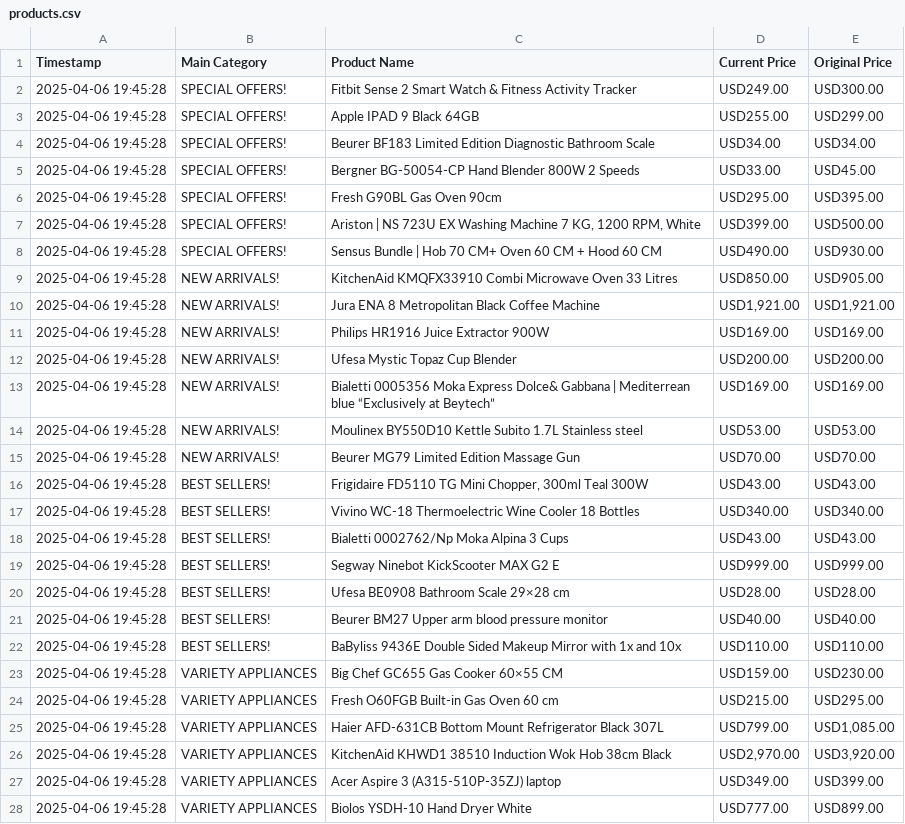
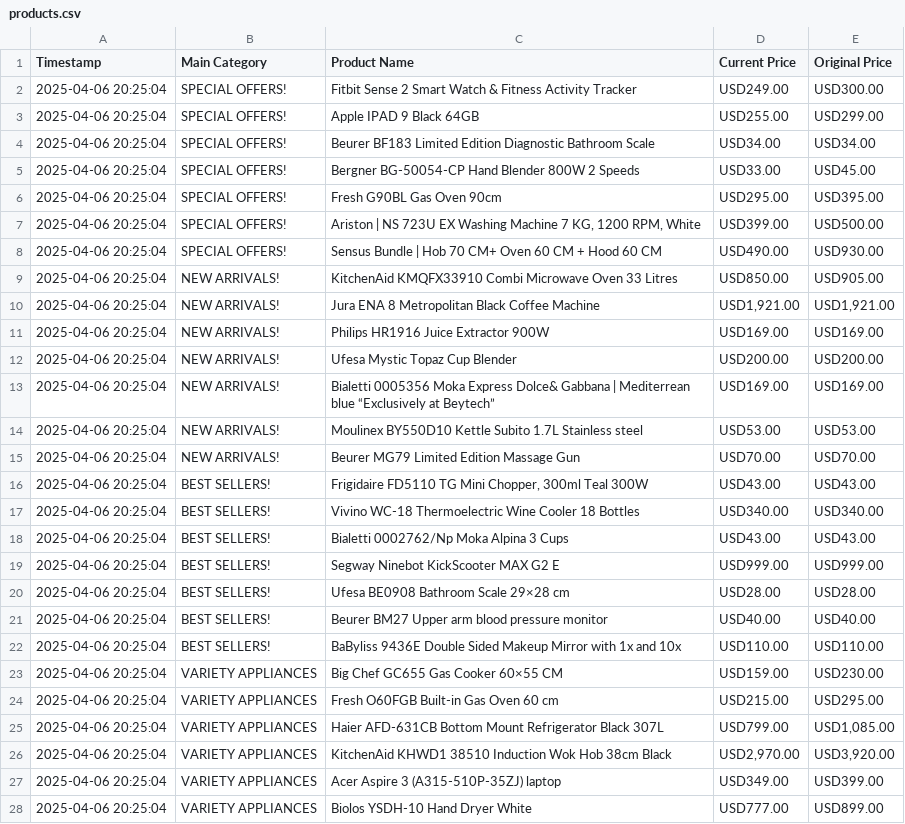
Before and after one commit to Chafic123/SEO-Analysis-Using-Web-Scraping, a CSV file: Beytech_Csv/products.csv, drawn as a sheet; only a part is shown; the diff covers the shown part only.

```diff
--- a/Beytech_Csv/products.csv
+++ b/Beytech_Csv/products.csv
@@ -1,28 +1,28 @@
 Timestamp,Main Category,Product Name,Current Price,Original Price
-2025-04-06 19:45:28,SPECIAL OFFERS!,Fitbit Sense 2 Smart Watch & Fitness Activity Tracker,USD249.00,USD300.00
-2025-04-06 19:45:28,SPECIAL OFFERS!,Apple IPAD 9 Black 64GB,USD255.00,USD299.00
-2025-04-06 19:45:28,SPECIAL OFFERS!,Beurer BF183 Limited Edition Diagnostic Bathroom Scale,USD34.00,USD34.00
-2025-04-06 19:45:28,SPECIAL OFFERS!,Bergner BG-50054-CP Hand Blender 800W 2 Speeds,USD33.00,USD45.00
-2025-04-06 19:45:28,SPECIAL OFFERS!,Fresh G90BL Gas Oven 90cm,USD295.00,USD395.00
-2025-04-06 19:45:28,SPECIAL OFFERS!,"Ariston | NS 723U EX Washing Machine 7 KG, 1200 RPM, White",USD399.00,USD500.00
-2025-04-06 19:45:28,SPECIAL OFFERS!,Sensus Bundle | Hob 70 CM+ Oven 60 CM + Hood 60 CM,USD490.00,USD930.00
-2025-04-06 19:45:28,NEW ARRIVALS!,KitchenAid KMQFX33910 Combi Microwave Oven 33 Litres,USD850.00,USD905.00
-2025-04-06 19:45:28,NEW ARRIVALS!,Jura ENA 8 Metropolitan Black Coffee Machine,"USD1,921.00","USD1,921.00"
-2025-04-06 19:45:28,NEW ARRIVALS!,Philips HR1916 Juice Extractor 900W,USD169.00,USD169.00
-2025-04-06 19:45:28,NEW ARRIVALS!,Ufesa Mystic Topaz Cup Blender,USD200.00,USD200.00
-2025-04-06 19:45:28,NEW ARRIVALS!,Bialetti 0005356 Moka Express Dolce& Gabbana | Mediterrean blue “Exclusively at Beytech”,USD169.00,USD169.00
-2025-04-06 19:45:28,NEW ARRIVALS!,Moulinex BY550D10 Kettle Subito 1.7L Stainless steel,USD53.00,USD53.00
-2025-04-06 19:45:28,NEW ARRIVALS!,Beurer MG79 Limited Edition Massage Gun,USD70.00,USD70.00
-2025-04-06 19:45:28,BEST SELLERS!,"Frigidaire FD5110 TG Mini Chopper, 300ml Teal 300W",USD43.00,USD43.00
-2025-04-06 19:45:28,BEST SELLERS!,Vivino WC-18 Thermoelectric Wine Cooler 18 Bottles,USD340.00,USD340.00
-2025-04-06 19:45:28,BEST SELLERS!,Bialetti 0002762/Np Moka Alpina 3 Cups,USD43.00,USD43.00
-2025-04-06 19:45:28,BEST SELLERS!,Segway Ninebot KickScooter MAX G2 E,USD999.00,USD999.00
-2025-04-06 19:45:28,BEST SELLERS!,Ufesa BE0908 Bathroom Scale 29×28 cm,USD28.00,USD28.00
-2025-04-06 19:45:28,BEST SELLERS!,Beurer BM27 Upper arm blood pressure monitor,USD40.00,USD40.00
-2025-04-06 19:45:28,BEST SELLERS!,BaByliss 9436E Double Sided Makeup Mirror with 1x and 10x,USD110.00,USD110.00
-2025-04-06 19:45:28,VARIETY APPLIANCES,Big Chef GC655 Gas Cooker 60×55 CM,USD159.00,USD230.00
-2025-04-06 19:45:28,VARIETY APPLIANCES,Fresh O60FGB Built-in Gas Oven 60 cm,USD215.00,USD295.00
-2025-04-06 19:45:28,VARIETY APPLIANCES,Haier AFD-631CB Bottom Mount Refrigerator Black 307L,USD799.00,"USD1,085.00"
-2025-04-06 19:45:28,VARIETY APPLIANCES,KitchenAid KHWD1 38510 Induction Wok Hob 38cm Black,"USD2,970.00","USD3,920.00"
-2025-04-06 19:45:28,VARIETY APPLIANCES,Acer Aspire 3 (A315-510P-35ZJ) laptop,USD349.00,USD399.00
-2025-04-06 19:45:28,VARIETY APPLIANCES,Biolos YSDH-10 Hand Dryer White,USD777.00,USD899.00
+2025-04-06 20:25:04,SPECIAL OFFERS!,Fitbit Sense 2 Smart Watch & Fitness Activity Tracker,USD249.00,USD300.00
+2025-04-06 20:25:04,SPECIAL OFFERS!,Apple IPAD 9 Black 64GB,USD255.00,USD299.00
+2025-04-06 20:25:04,SPECIAL OFFERS!,Beurer BF183 Limited Edition Diagnostic Bathroom Scale,USD34.00,USD34.00
+2025-04-06 20:25:04,SPECIAL OFFERS!,Bergner BG-50054-CP Hand Blender 800W 2 Speeds,USD33.00,USD45.00
+2025-04-06 20:25:04,SPECIAL OFFERS!,Fresh G90BL Gas Oven 90cm,USD295.00,USD395.00
+2025-04-06 20:25:04,SPECIAL OFFERS!,"Ariston | NS 723U EX Washing Machine 7 KG, 1200 RPM, White",USD399.00,USD500.00
+2025-04-06 20:25:04,SPECIAL OFFERS!,Sensus Bundle | Hob 70 CM+ Oven 60 CM + Hood 60 CM,USD490.00,USD930.00
+2025-04-06 20:25:04,NEW ARRIVALS!,KitchenAid KMQFX33910 Combi Microwave Oven 33 Litres,USD850.00,USD905.00
+2025-04-06 20:25:04,NEW ARRIVALS!,Jura ENA 8 Metropolitan Black Coffee Machine,"USD1,921.00","USD1,921.00"
+2025-04-06 20:25:04,NEW ARRIVALS!,Philips HR1916 Juice Extractor 900W,USD169.00,USD169.00
+2025-04-06 20:25:04,NEW ARRIVALS!,Ufesa Mystic Topaz Cup Blender,USD200.00,USD200.00
+2025-04-06 20:25:04,NEW ARRIVALS!,Bialetti 0005356 Moka Express Dolce& Gabbana | Mediterrean blue “Exclusively at Beytech”,USD169.00,USD169.00
+2025-04-06 20:25:04,NEW ARRIVALS!,Moulinex BY550D10 Kettle Subito 1.7L Stainless steel,USD53.00,USD53.00
+2025-04-06 20:25:04,NEW ARRIVALS!,Beurer MG79 Limited Edition Massage Gun,USD70.00,USD70.00
+2025-04-06 20:25:04,BEST SELLERS!,"Frigidaire FD5110 TG Mini Chopper, 300ml Teal 300W",USD43.00,USD43.00
+2025-04-06 20:25:04,BEST SELLERS!,Vivino WC-18 Thermoelectric Wine Cooler 18 Bottles,USD340.00,USD340.00
+2025-04-06 20:25:04,BEST SELLERS!,Bialetti 0002762/Np Moka Alpina 3 Cups,USD43.00,USD43.00
+2025-04-06 20:25:04,BEST SELLERS!,Segway Ninebot KickScooter MAX G2 E,USD999.00,USD999.00
+2025-04-06 20:25:04,BEST SELLERS!,Ufesa BE0908 Bathroom Scale 29×28 cm,USD28.00,USD28.00
+2025-04-06 20:25:04,BEST SELLERS!,Beurer BM27 Upper arm blood pressure monitor,USD40.00,USD40.00
+2025-04-06 20:25:04,BEST SELLERS!,BaByliss 9436E Double Sided Makeup Mirror with 1x and 10x,USD110.00,USD110.00
+2025-04-06 20:25:04,VARIETY APPLIANCES,Big Chef GC655 Gas Cooker 60×55 CM,USD159.00,USD230.00
+2025-04-06 20:25:04,VARIETY APPLIANCES,Fresh O60FGB Built-in Gas Oven 60 cm,USD215.00,USD295.00
+2025-04-06 20:25:04,VARIETY APPLIANCES,Haier AFD-631CB Bottom Mount Refrigerator Black 307L,USD799.00,"USD1,085.00"
+2025-04-06 20:25:04,VARIETY APPLIANCES,KitchenAid KHWD1 38510 Induction Wok Hob 38cm Black,"USD2,970.00","USD3,920.00"
+2025-04-06 20:25:04,VARIETY APPLIANCES,Acer Aspire 3 (A315-510P-35ZJ) laptop,USD349.00,USD399.00
+2025-04-06 20:25:04,VARIETY APPLIANCES,Biolos YSDH-10 Hand Dryer White,USD777.00,USD899.00
```
Also changed, not shown: 17 edited cells elsewhere in this file, Abed_Csv/products.csv, Hamdan_Csv/products.csv, 1 other file.
